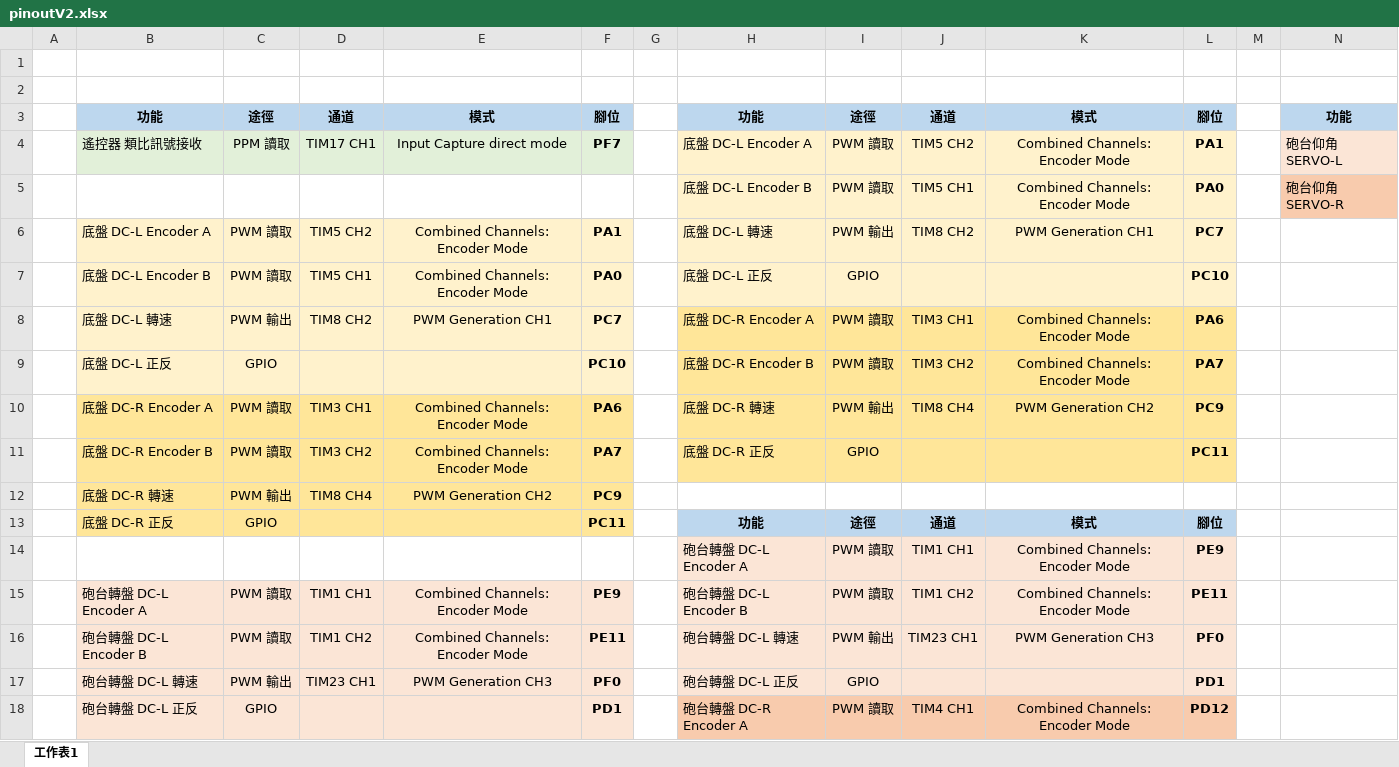
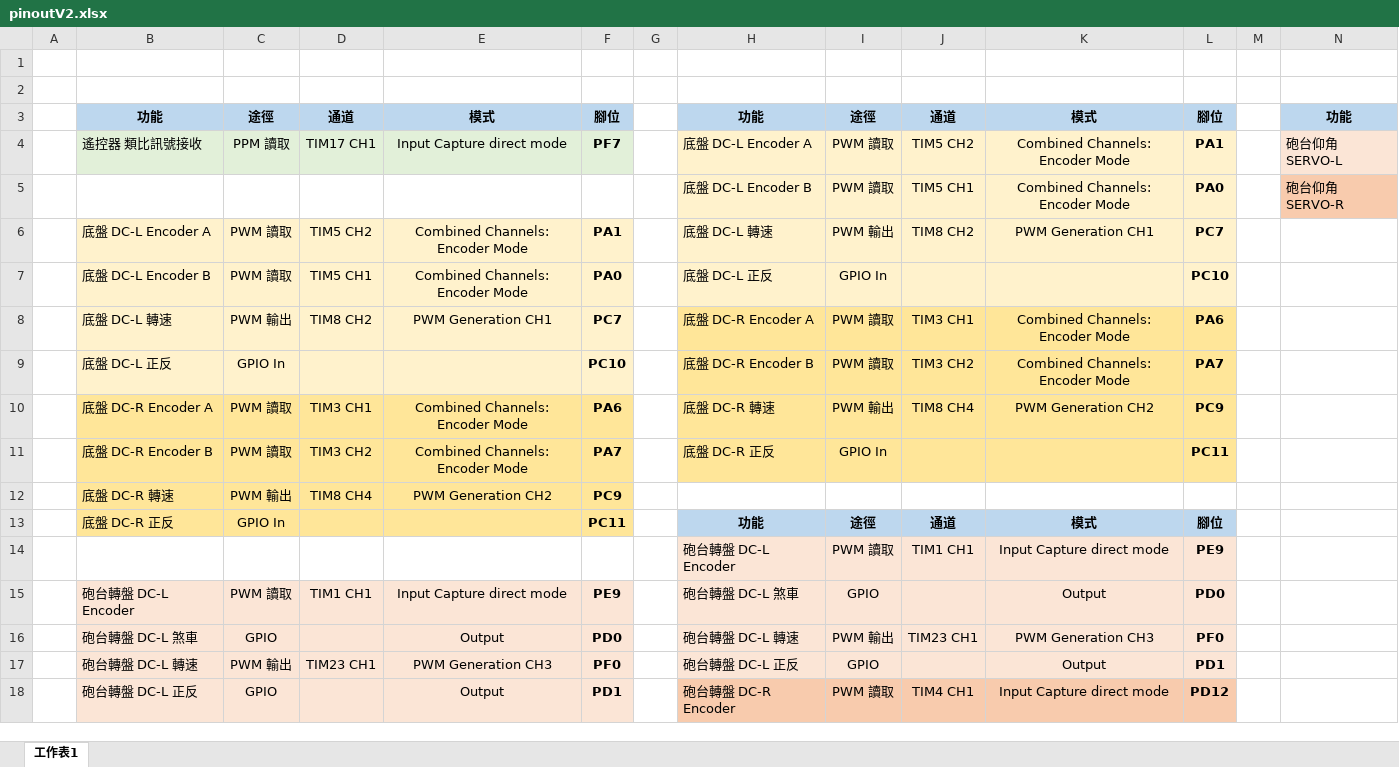
Before and after one commit to pomelo925/TEL_2024_Firmware, an Excel workbook: assets/pinoutV2.xlsx, sheet 工作表1, drawn as a sheet; only a part is shown; values as stored, in another font and other column widths than the file's, no borders; removed rows and columns are numbered as before the commit, all else as after; rows hold the shown columns only; the diff covers the shown part only; the diff names each change by its address in the sheet, - before the commit and + after, or states it on an @@ line.

```diff
--- a/assets/pinoutV2.xlsx (sheet 工作表1)
+++ b/assets/pinoutV2.xlsx (sheet 工作表1)
-I7: GPIO
+I7: GPIO In
-C9: GPIO
+C9: GPIO In
-I11: GPIO
+I11: GPIO In
-C13: GPIO
+C13: GPIO In
-H14: 砲台轉盤 DC-L Encoder A
+H14: 砲台轉盤 DC-L Encoder
-K14: Combined Channels: Encoder Mode
+K14: Input Capture direct mode
-row 15:  | 砲台轉盤 DC-L Encoder A | PWM 讀取 | TIM1 CH1 | Combined Channels: Encoder Mode | PE9 |  | 砲台轉盤 DC-L Encoder B | PWM 讀取 | TIM1 CH2 | Combined Channels: Encoder Mode | PE11
+row 15:  | 砲台轉盤 DC-L Encoder | PWM 讀取 | TIM1 CH1 | Input Capture direct mode | PE9 |  | 砲台轉盤 DC-L 煞車 | GPIO |  | Output | PD0
-B16: 砲台轉盤 DC-L Encoder B
+B16: 砲台轉盤 DC-L 煞車
-C16: PWM 讀取
+C16: GPIO
-D16: TIM1 CH2
+D16: (empty)
-E16: Combined Channels: Encoder Mode
+E16: Output
-F16: PE11
+F16: PD0
-K17: (empty)
+K17: Output
-E18: (empty)
+E18: Output
-H18: 砲台轉盤 DC-R Encoder A
+H18: 砲台轉盤 DC-R Encoder
-K18: Combined Channels: Encoder Mode
+K18: Input Capture direct mode
```
Also changed, not shown: 1 added row, 1 removed row, 17 edited cells and cell formats elsewhere in this sheet, 16 other files.
